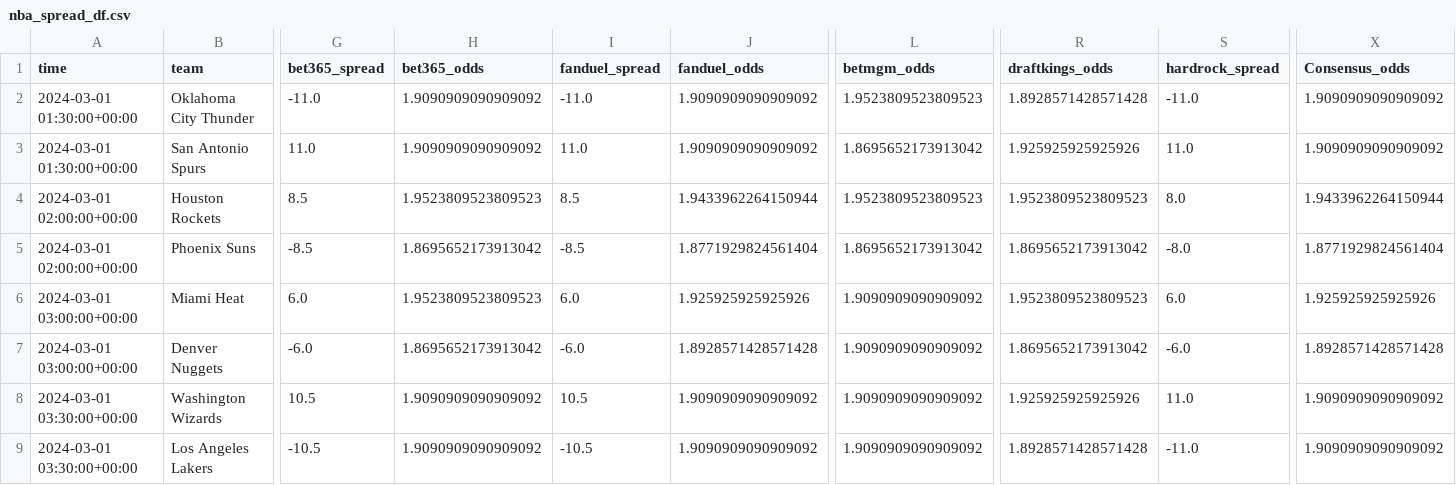
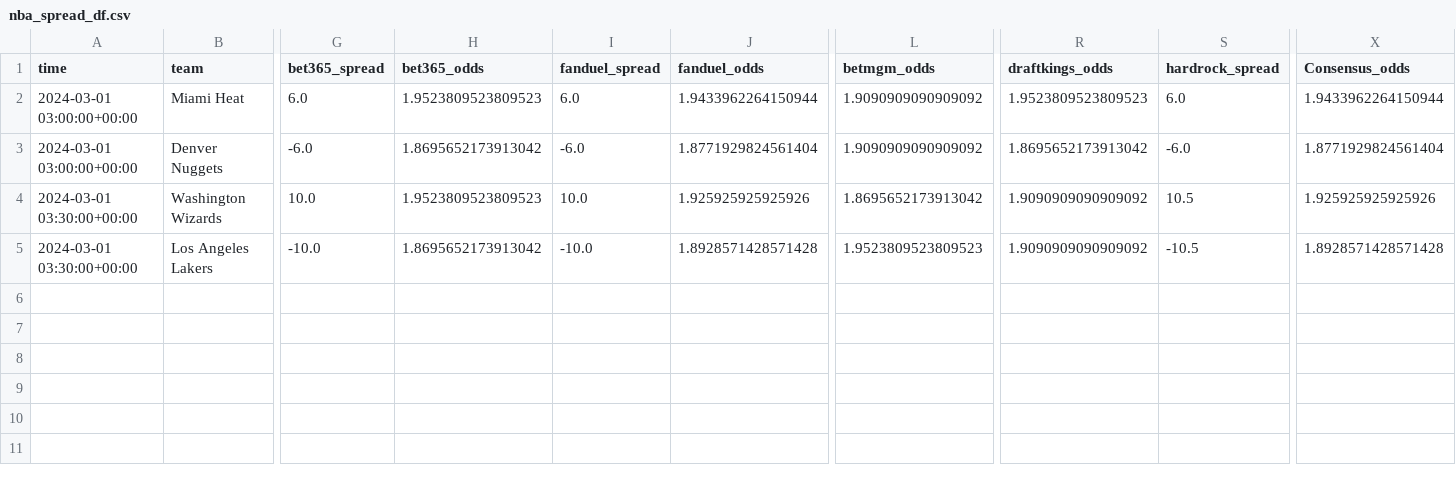
Before and after one commit to Donalcon/reverse_line_movement, a CSV file: nba_spread_df.csv, drawn as a sheet; only a part is shown, gaps mark what is left out; removed rows and columns are numbered as before the commit, all else as after; rows hold the shown columns only; the diff covers the shown part only; the diff names each change by its address in the sheet, - before the commit and + after, or states it on an @@ line.

```diff
--- a/nba_spread_df.csv
+++ b/nba_spread_df.csv
-row 2: 2024-03-01 01:30:00+00:00 | Oklahoma City Thunder | -11.0 | 1.9090909090909092 | -11.0 | 1.9090909090909092 | 1.9523809523809523 | 1.8928571428571428 | -11.0 | 1.9090909090909092
-row 3: 2024-03-01 01:30:00+00:00 | San Antonio Spurs | 11.0 | 1.9090909090909092 | 11.0 | 1.9090909090909092 | 1.8695652173913042 | 1.925925925925926 | 11.0 | 1.9090909090909092
-row 4: 2024-03-01 02:00:00+00:00 | Houston Rockets | 8.5 | 1.9523809523809523 | 8.5 | 1.9433962264150944 | 1.9523809523809523 | 1.9523809523809523 | 8.0 | 1.9433962264150944
-row 5: 2024-03-01 02:00:00+00:00 | Phoenix Suns | -8.5 | 1.8695652173913042 | -8.5 | 1.8771929824561404 | 1.8695652173913042 | 1.8695652173913042 | -8.0 | 1.8771929824561404
-J2 (fanduel_odds): 1.925925925925926
+J2 (fanduel_odds): 1.9433962264150944
-X2 (Consensus_odds): 1.925925925925926
+X2 (Consensus_odds): 1.9433962264150944
-J3 (fanduel_odds): 1.8928571428571428
+J3 (fanduel_odds): 1.8771929824561404
-X3 (Consensus_odds): 1.8928571428571428
+X3 (Consensus_odds): 1.8771929824561404
-G4 (bet365_spread): 10.5
+G4 (bet365_spread): 10.0
-H4 (bet365_odds): 1.9090909090909092
+H4 (bet365_odds): 1.9523809523809523
-I4 (fanduel_spread): 10.5
+I4 (fanduel_spread): 10.0
-J4 (fanduel_odds): 1.9090909090909092
+J4 (fanduel_odds): 1.925925925925926
-L4 (betmgm_odds): 1.9090909090909092
+L4 (betmgm_odds): 1.8695652173913042
-R4 (draftkings_odds): 1.925925925925926
+R4 (draftkings_odds): 1.9090909090909092
-S4 (hardrock_spread): 11.0
+S4 (hardrock_spread): 10.5
-X4 (Consensus_odds): 1.9090909090909092
+X4 (Consensus_odds): 1.925925925925926
-G5 (bet365_spread): -10.5
+G5 (bet365_spread): -10.0
-H5 (bet365_odds): 1.9090909090909092
+H5 (bet365_odds): 1.8695652173913042
-I5 (fanduel_spread): -10.5
+I5 (fanduel_spread): -10.0
-J5 (fanduel_odds): 1.9090909090909092
+J5 (fanduel_odds): 1.8928571428571428
-L5 (betmgm_odds): 1.9090909090909092
+L5 (betmgm_odds): 1.9523809523809523
-R5 (draftkings_odds): 1.8928571428571428
+R5 (draftkings_odds): 1.9090909090909092
-S5 (hardrock_spread): -11.0
+S5 (hardrock_spread): -10.5
-X5 (Consensus_odds): 1.9090909090909092
+X5 (Consensus_odds): 1.8928571428571428
```
Also changed, not shown: 4 edited cells elsewhere in this file, nba_total_df.csv, 2 other files.
